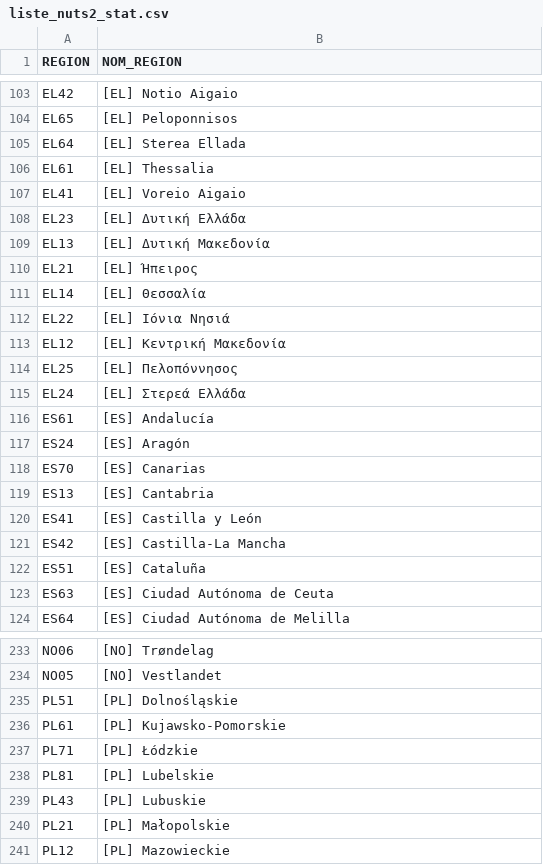
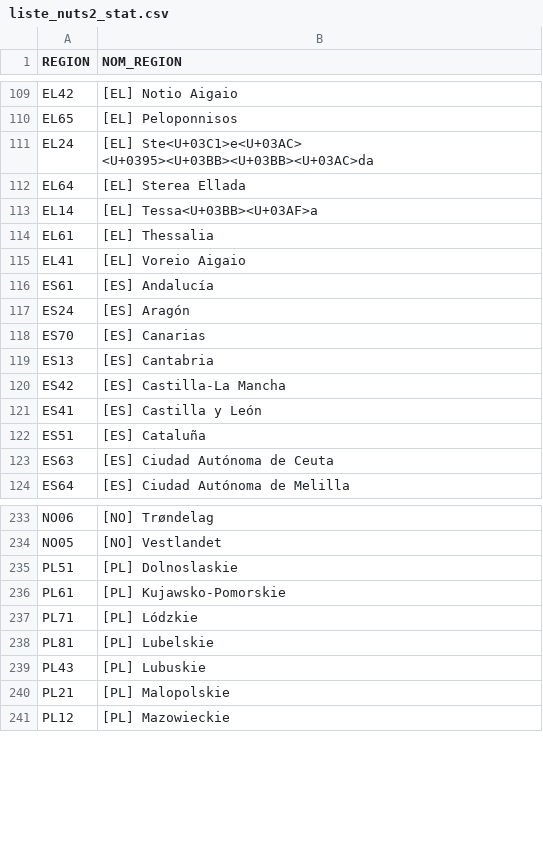
Before and after one commit to Psqrt/stage_crem, a CSV file: data/finaux/liste_nuts2_stat.csv, drawn as a sheet; only a part is shown, gaps mark what is left out; the diff covers the shown part only.

```diff
--- a/data/finaux/liste_nuts2_stat.csv
+++ b/data/finaux/liste_nuts2_stat.csv
@@ -104,13 +110,7 @@
 "EL65","[EL] Peloponnisos"
+"EL24","[EL] Ste<U+03C1>e<U+03AC> <U+0395><U+03BB><U+03BB><U+03AC>da"
 "EL64","[EL] Sterea Ellada"
+"EL14","[EL] Tessa<U+03BB><U+03AF>a"
 "EL61","[EL] Thessalia"
 "EL41","[EL] Voreio Aigaio"
-"EL23","[EL] Δυτική Ελλάδα"
-"EL13","[EL] Δυτική Μακεδονία"
-"EL21","[EL] Ήπειρος"
-"EL14","[EL] Θεσσαλία"
-"EL22","[EL] Ιόνια Νησιά"
-"EL12","[EL] Κεντρική Μακεδονία"
-"EL25","[EL] Πελοπόννησος"
-"EL24","[EL] Στερεά Ελλάδα"
 "ES61","[ES] Andalucía"
@@ -119,4 +119,4 @@
 "ES13","[ES] Cantabria"
+"ES42","[ES] Castilla-La Mancha"
 "ES41","[ES] Castilla y León"
-"ES42","[ES] Castilla-La Mancha"
 "ES51","[ES] Cataluña"
@@ -234,8 +234,8 @@
 "NO05","[NO] Vestlandet"
-"PL51","[PL] Dolnośląskie"
+"PL51","[PL] Dolnoslaskie"
 "PL61","[PL] Kujawsko-Pomorskie"
-"PL71","[PL] Łódzkie"
+"PL71","[PL] Lódzkie"
 "PL81","[PL] Lubelskie"
 "PL43","[PL] Lubuskie"
-"PL21","[PL] Małopolskie"
+"PL21","[PL] Malopolskie"
 "PL12","[PL] Mazowieckie"
```
Also changed, not shown: 7 added rows, 1 removed row, 1 moved row and 16 edited cells elsewhere in this file, data/finaux/donnees_carte_eu28.csv, data/finaux/liste_nuts0_stat.csv, 12 other files.
